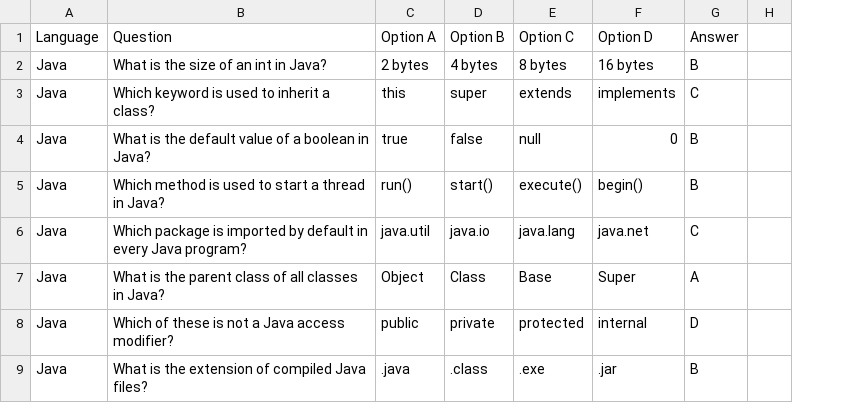
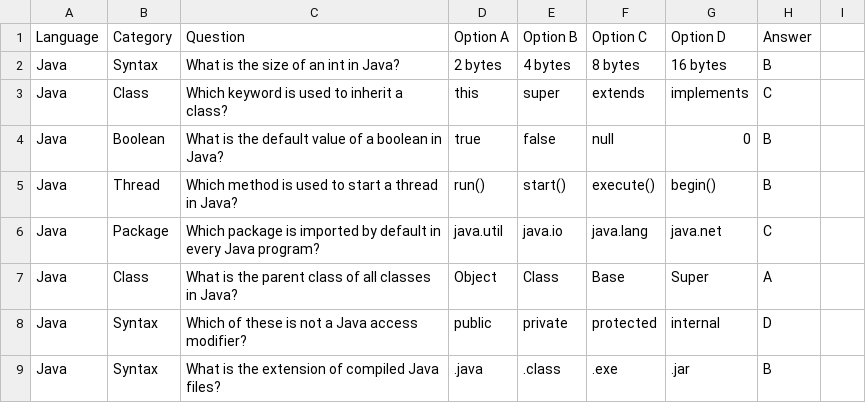
Before and after one commit to DaCosta-Dana/CoBible, a CSV file: CoBible/Resources/quizz.csv, drawn as a sheet; only a part is shown; the diff names each change by its address in the sheet, - before the commit and + after, or states it on an @@ line.

Commit message:
Selection quizz page

```diff
--- a/CoBible/Resources/quizz.csv
+++ b/CoBible/Resources/quizz.csv
+column B (Category), rows 2-9: Syntax | Class | Boolean | Thread | Package | Class | Syntax | Syntax
```
Also changed, not shown: 4 other files.
